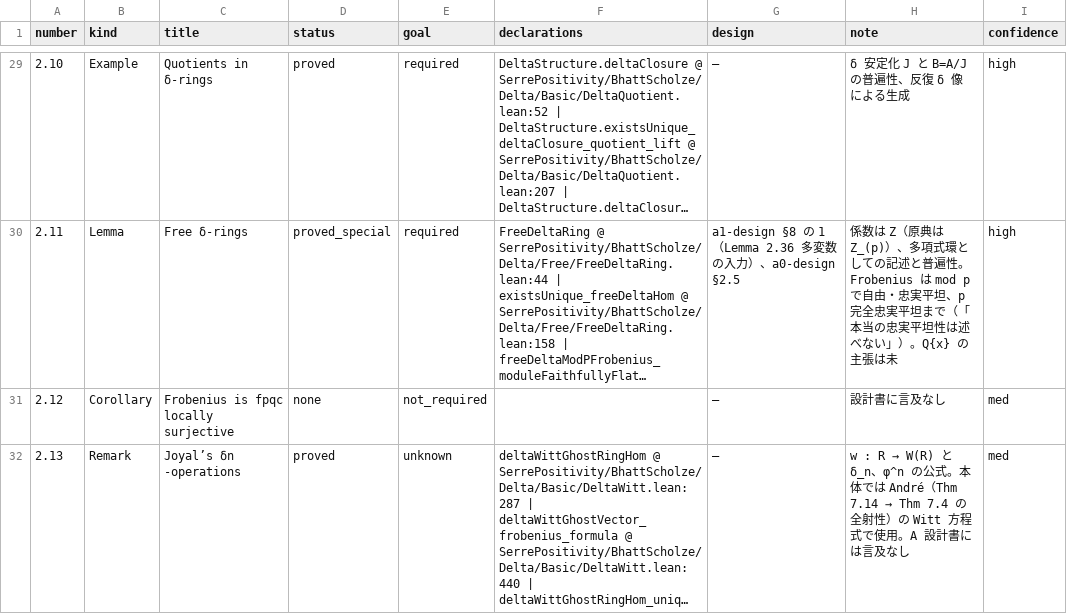
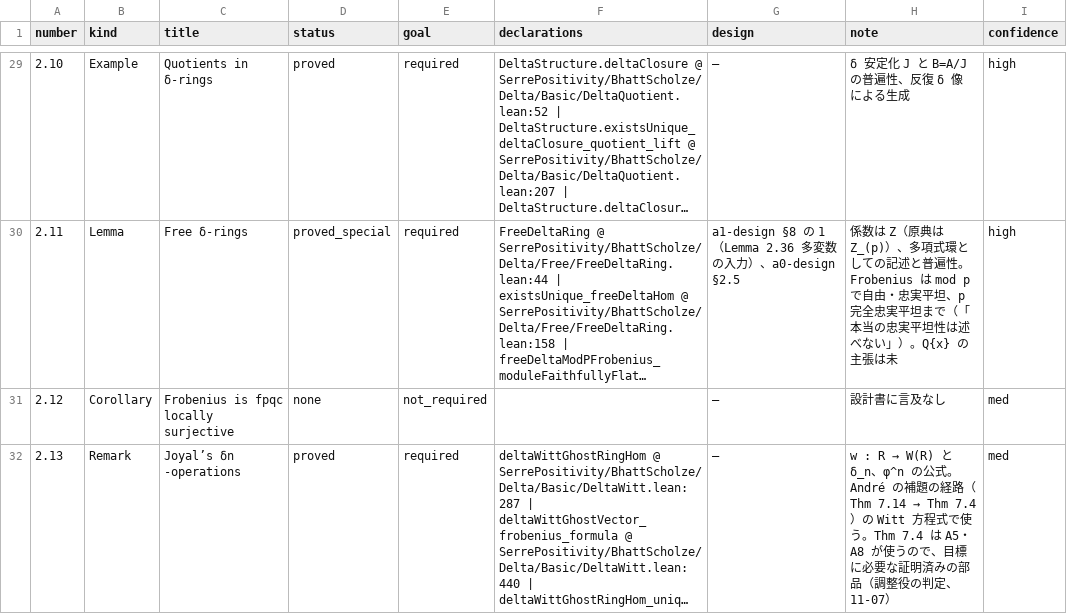
Before and after one commit to unaoya/SerrePositivity, a CSV file: research/bs-coverage/items.csv, drawn as a sheet; only a part is shown, gaps mark what is left out; long unchanged cells end in …; the diff covers the shown part only; the diff names each change by its address in the sheet, - before the commit and + after, or states it on an @@ line.

```diff
--- a/research/bs-coverage/items.csv
+++ b/research/bs-coverage/items.csv
-E32 (goal): unknown
+E32 (goal): required
@@ H32 (note): …の公式。本体では André（Thm 7.14 → Thm 7.4 の全射性）の Witt 方程式で使用。A 設計書には言及なし → …の公式。André の補題の経路（Thm 7.14 → Thm 7.4）の Witt 方程式で使う。Thm 7.4 は A5・A8 が使うので、目標に必要な証明済みの部品（調整役の判定、11-07） @@
```
Also changed, not shown: 8 edited cells elsewhere in this file, 3 other files.
